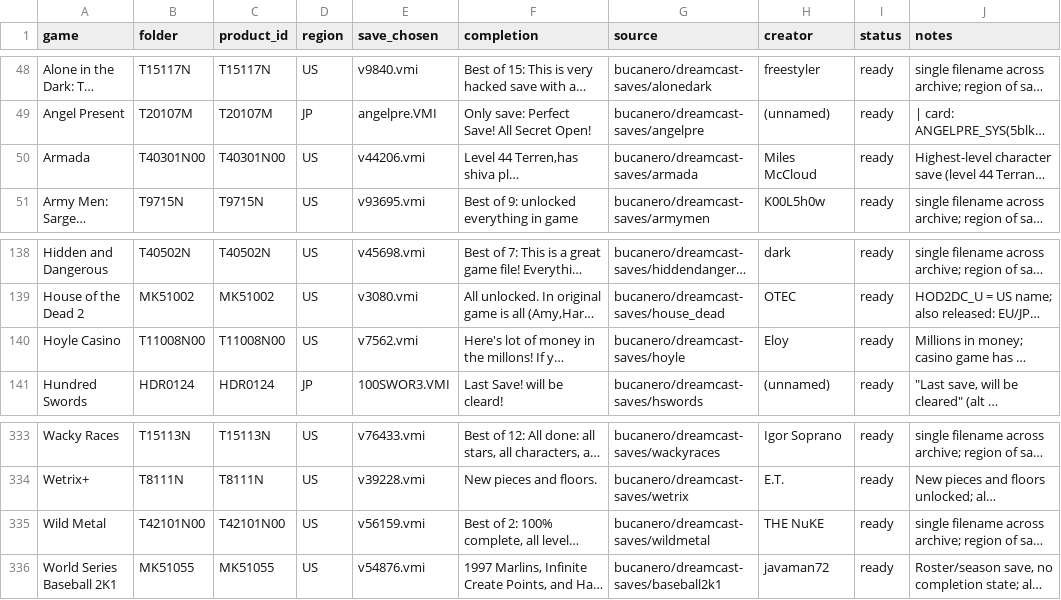
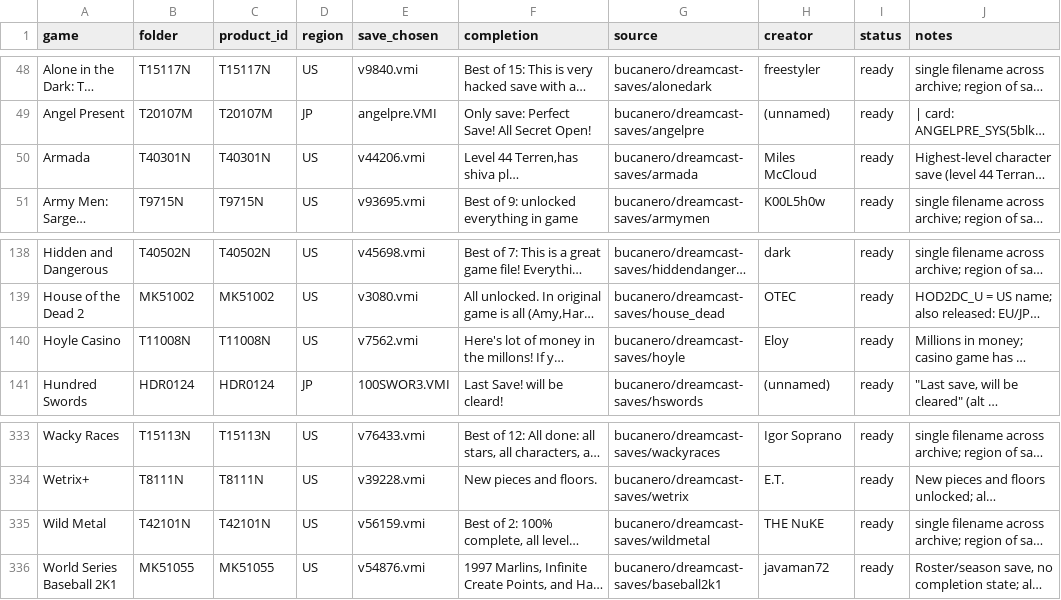
Before and after one commit to heyjonanderson/DreamcastVMUProSaves, a CSV file: _project/report.csv, drawn as a sheet; only a part is shown, gaps mark what is left out; long unchanged cells end in …; the diff names each change by its address in the sheet, - before the commit and + after, or states it on an @@ line.

```diff
--- a/_project/report.csv
+++ b/_project/report.csv
-B50 (folder): T40301N00
+B50 (folder): T40301N
-C50 (product_id): T40301N00
+C50 (product_id): T40301N
-B140 (folder): T11008N00
+B140 (folder): T11008N
-C140 (product_id): T11008N00
+C140 (product_id): T11008N
-B335 (folder): T42101N00
+B335 (folder): T42101N
-C335 (product_id): T42101N00
+C335 (product_id): T42101N
```
Also changed, not shown: INDEX.csv, _project/credits.csv, 10 other files.
